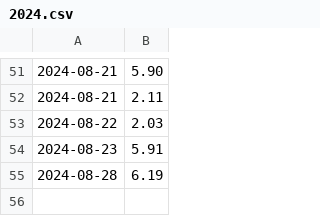
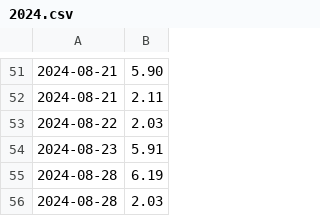
Before and after one commit to prime167/MyRunningLog, a CSV file: data/2024.csv, drawn as a sheet; only a part is shown, gaps mark what is left out.

```diff
--- a/data/2024.csv
+++ b/data/2024.csv
@@ -55 +55,2 @@
 2024-08-28,6.19
+2024-08-28,2.03
```
Also changed, not shown: 1 other file.
